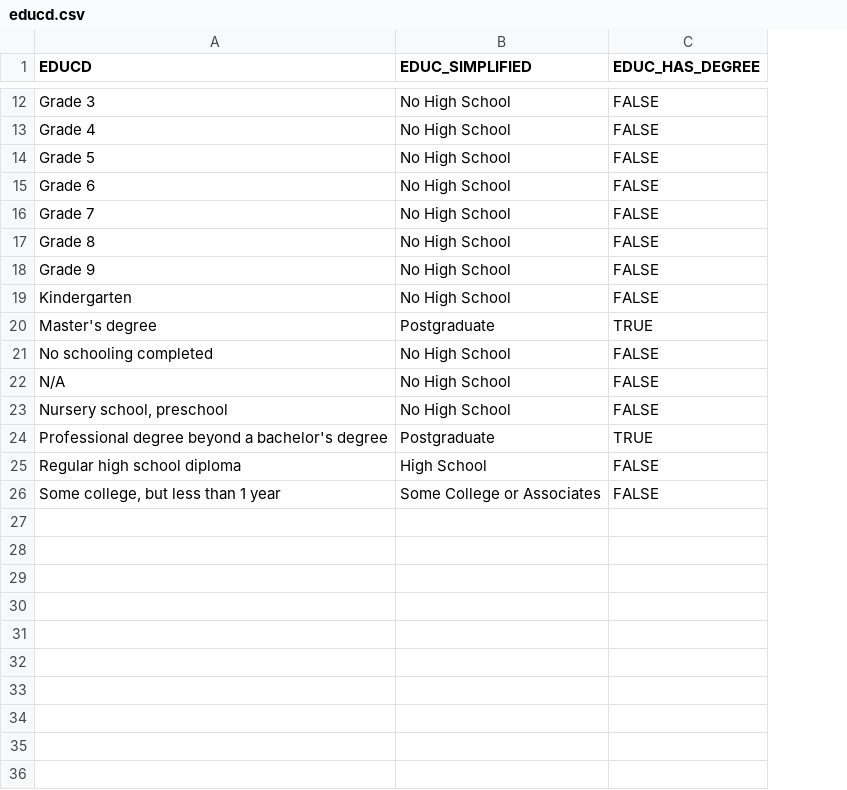
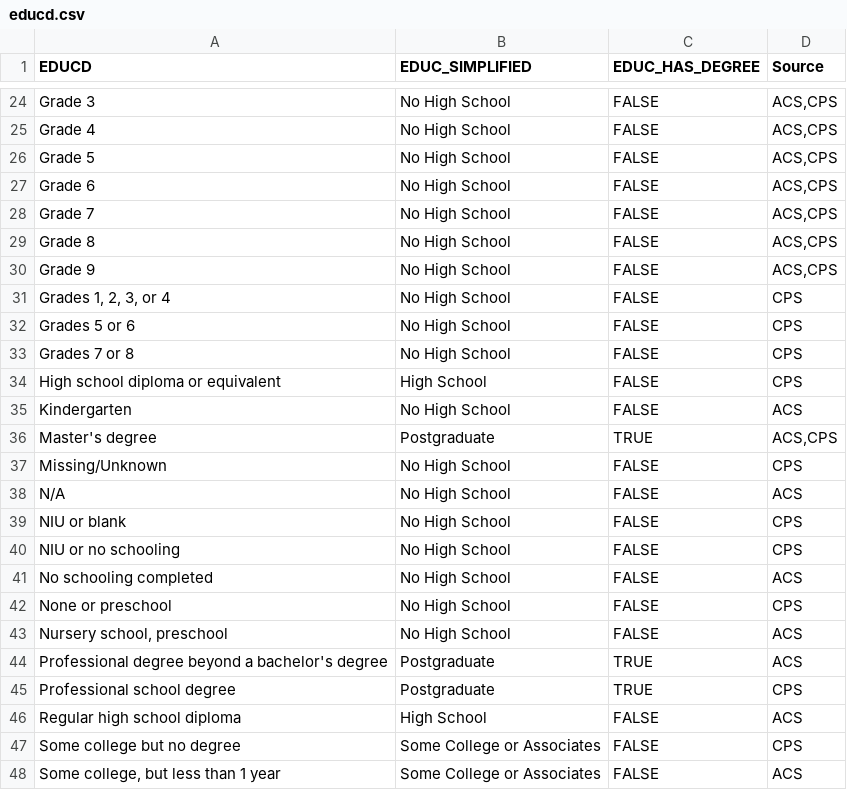
Before and after one commit to TimeMagazineLabs/ipumsr, a CSV file: variables/educd.csv, drawn as a sheet; only a part is shown, gaps mark what is left out; addresses are those after the commit; the diff covers the shown part only; the diff names each change by its address in the sheet, - before the commit and + after, or states it on an @@ line.

```diff
--- a/variables/educd.csv
+++ b/variables/educd.csv
+column D (Source), rows 24-30: all ACS,CPS; rows 35-36: ACS | ACS,CPS; rows 41-44: ACS | CPS | ACS | ACS; row 46: ACS; row 48: ACS
+row 31: Grades 1, 2, 3, or 4 | No High School | FALSE | CPS
+row 32: Grades 5 or 6 | No High School | FALSE | CPS
+row 33: Grades 7 or 8 | No High School | FALSE | CPS
+row 34: High school diploma or equivalent | High School | FALSE | CPS
+row 37: Missing/Unknown | No High School | FALSE | CPS
+row 38: N/A | No High School | FALSE | ACS
+row 39: NIU or blank | No High School | FALSE | CPS
+row 40: NIU or no schooling | No High School | FALSE | CPS
-A42 (EDUCD): N/A
+A42 (EDUCD): None or preschool
+row 45: Professional school degree | Postgraduate | TRUE | CPS
+row 47: Some college but no degree | Some College or Associates | FALSE | CPS
```
Also changed, not shown: 12 added rows elsewhere in this file, variables/birthplace.csv, variables/citizen.csv, 4 other files.
